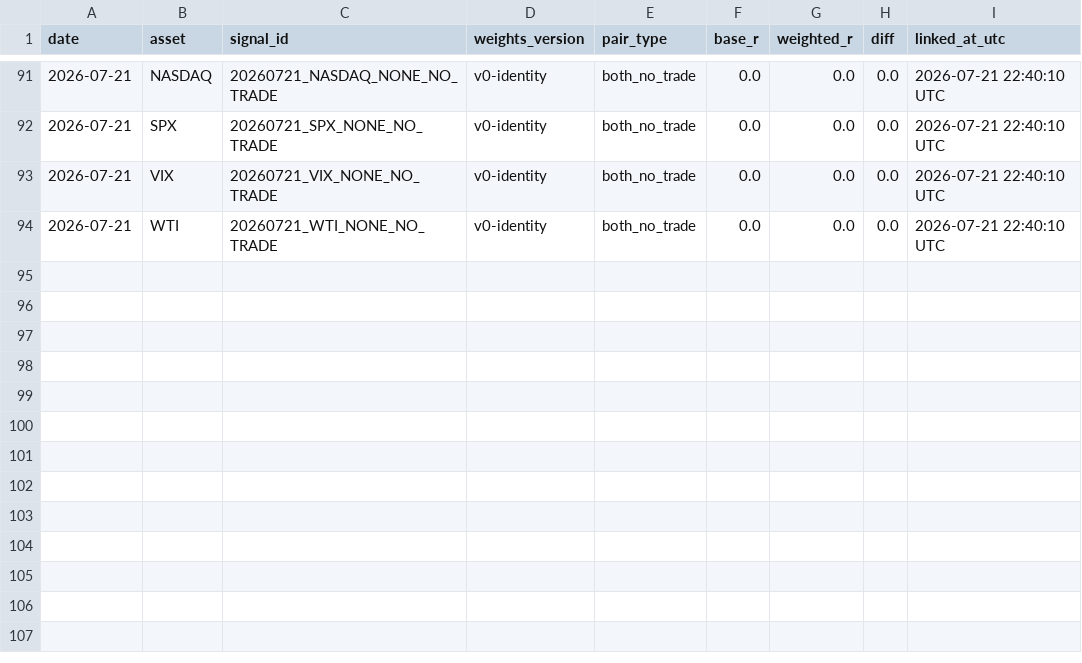
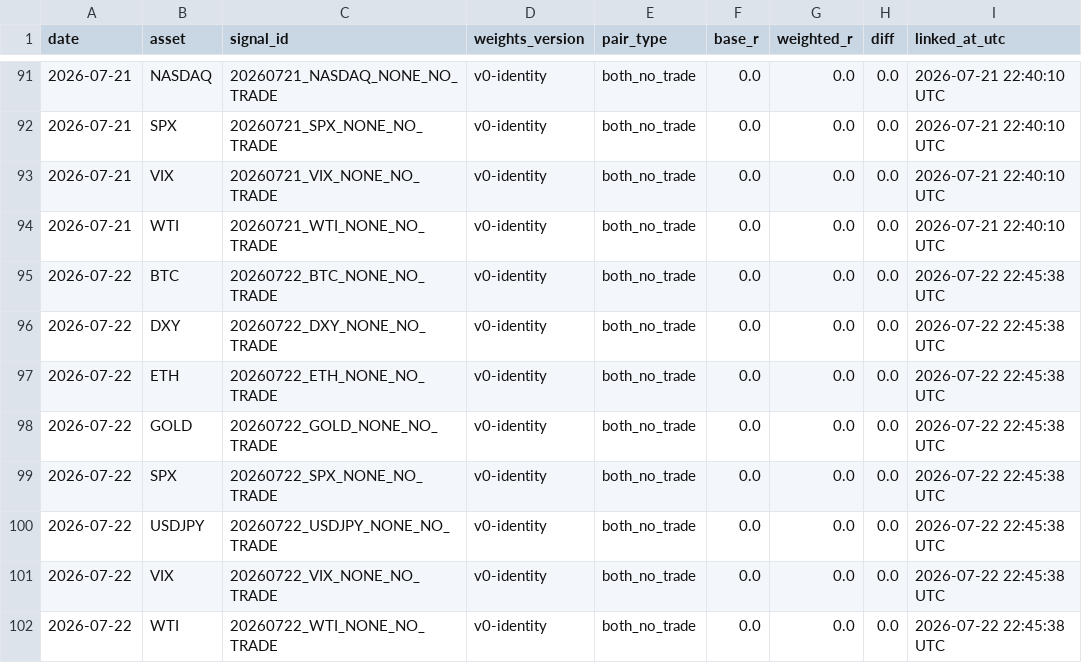
Before and after one commit to Tadaim2tk/tactical-swing-os, a CSV file: data/shadow_outcome_diffs.csv, drawn as a sheet; only a part is shown, gaps mark what is left out.

```diff
--- a/data/shadow_outcome_diffs.csv
+++ b/data/shadow_outcome_diffs.csv
@@ -94 +94,9 @@ date,asset,signal_id,weights_version,pair_type,base_r,weighted_r,diff,linked_at_
 2026-07-21,WTI,20260721_WTI_NONE_NO_TRADE,v0-identity,both_no_trade,0.0,0.0,0.0,2026-07-21 22:40:10 UTC
+2026-07-22,BTC,20260722_BTC_NONE_NO_TRADE,v0-identity,both_no_trade,0.0,0.0,0.0,2026-07-22 22:45:38 UTC
+2026-07-22,DXY,20260722_DXY_NONE_NO_TRADE,v0-identity,both_no_trade,0.0,0.0,0.0,2026-07-22 22:45:38 UTC
+2026-07-22,ETH,20260722_ETH_NONE_NO_TRADE,v0-identity,both_no_trade,0.0,0.0,0.0,2026-07-22 22:45:38 UTC
+2026-07-22,GOLD,20260722_GOLD_NONE_NO_TRADE,v0-identity,both_no_trade,0.0,0.0,0.0,2026-07-22 22:45:38 UTC
+2026-07-22,SPX,20260722_SPX_NONE_NO_TRADE,v0-identity,both_no_trade,0.0,0.0,0.0,2026-07-22 22:45:38 UTC
+2026-07-22,USDJPY,20260722_USDJPY_NONE_NO_TRADE,v0-identity,both_no_trade,0.0,0.0,0.0,2026-07-22 22:45:38 UTC
+2026-07-22,VIX,20260722_VIX_NONE_NO_TRADE,v0-identity,both_no_trade,0.0,0.0,0.0,2026-07-22 22:45:38 UTC
+2026-07-22,WTI,20260722_WTI_NONE_NO_TRADE,v0-identity,both_no_trade,0.0,0.0,0.0,2026-07-22 22:45:38 UTC
```
Also changed, not shown: data/execution_simulation.csv, data/prediction_log_scores.csv, 1 other file.
